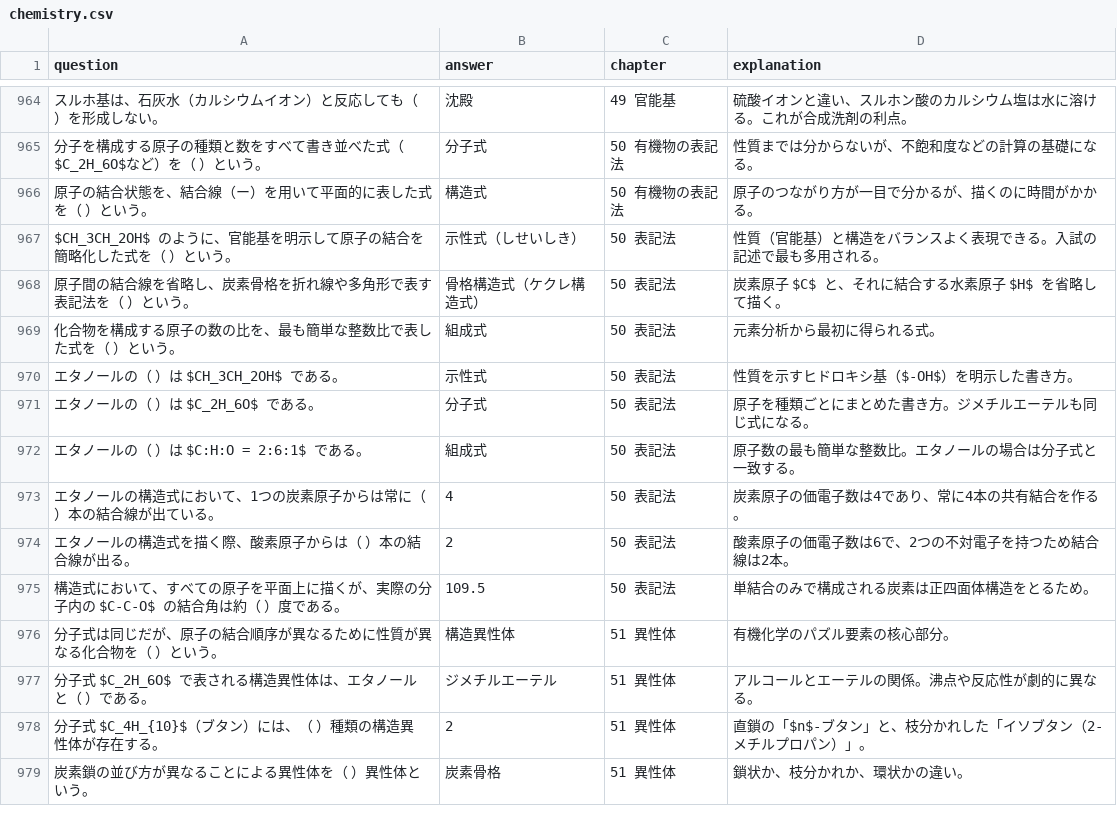
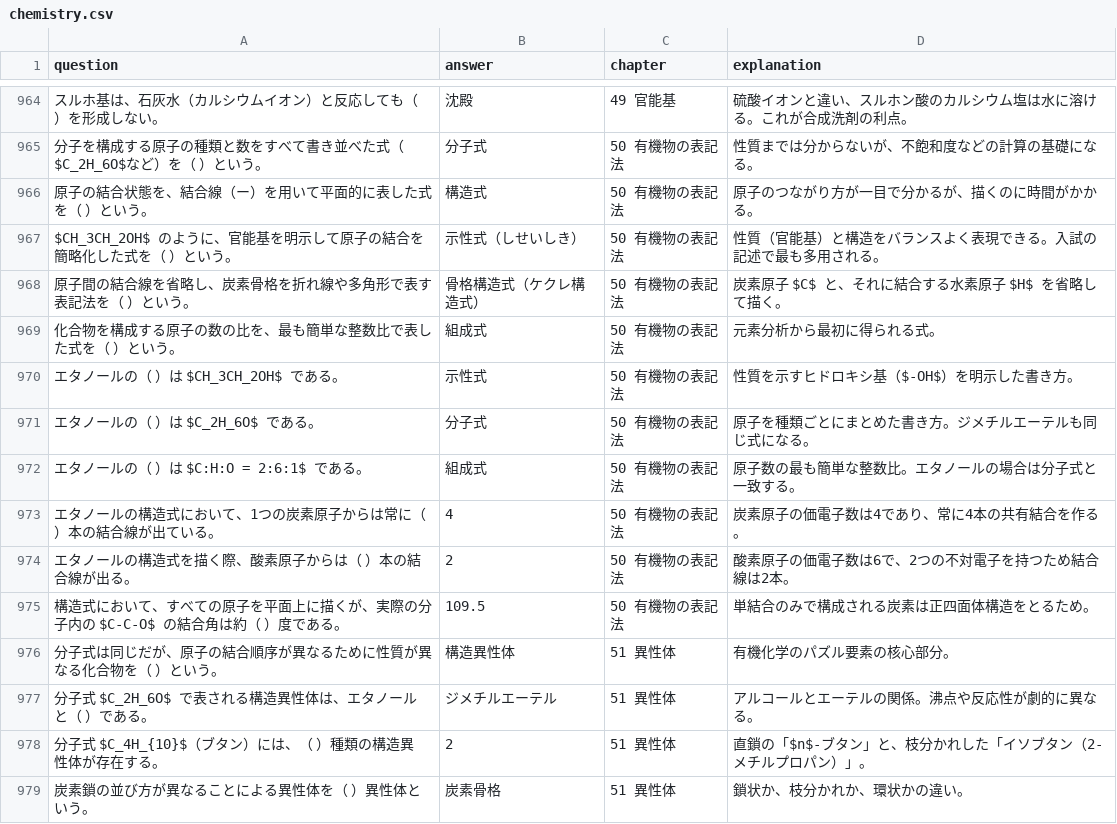
Before and after one commit to toppatayouhei-debug/science-study-app, a CSV file: chemistry.csv, drawn as a sheet; only a part is shown, gaps mark what is left out; the diff names each change by its address in the sheet, - before the commit and + after, or states it on an @@ line.

Commit message:
Add files via upload

```diff
--- a/chemistry.csv
+++ b/chemistry.csv
-C967:C975 (chapter): 50 表記法
+C967:C975 (chapter): 50 有機物の表記法
```
